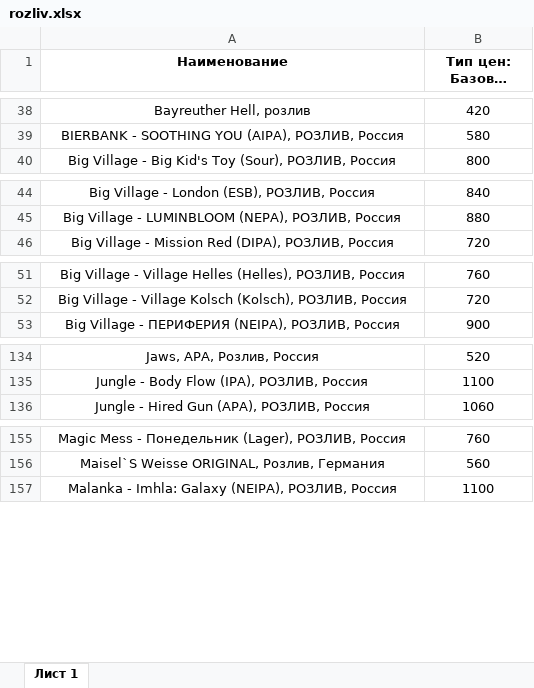
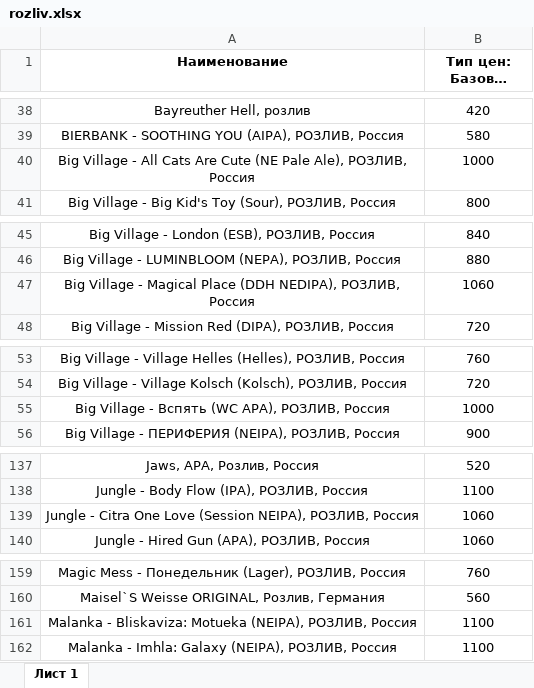
Before and after one commit to Saturnych/ohmybeer.ru, an Excel workbook: src/data/rozliv.xlsx, sheet Лист 1, drawn as a sheet; only a part is shown, gaps mark what is left out; long unchanged cells end in …; values as stored, in another font and other column widths than the file's, no borders; the diff covers the shown part only; the diff names each change by its address in the sheet, - before the commit and + after, or states it on an @@ line.

```diff
--- a/src/data/rozliv.xlsx (sheet Лист 1)
+++ b/src/data/rozliv.xlsx (sheet Лист 1)
+row 40: Big Village - All Cats Are Cute (NE Pale Ale), РОЗЛИВ, Россия | 1000
+row 47: Big Village - Magical Place (DDH NEDIPA), РОЗЛИВ, Россия | 1060
+row 55: Big Village - Вспять (WC APA), РОЗЛИВ, Россия | 1000
+row 139: Jungle - Citra One Love (Session NEIPA), РОЗЛИВ, Россия | 1060
+row 161: Malanka - Bliskaviza: Motueka (NEIPA), РОЗЛИВ, Россия | 1100
```
Also changed, not shown: 6 added rows elsewhere in this sheet, 6 other files.
